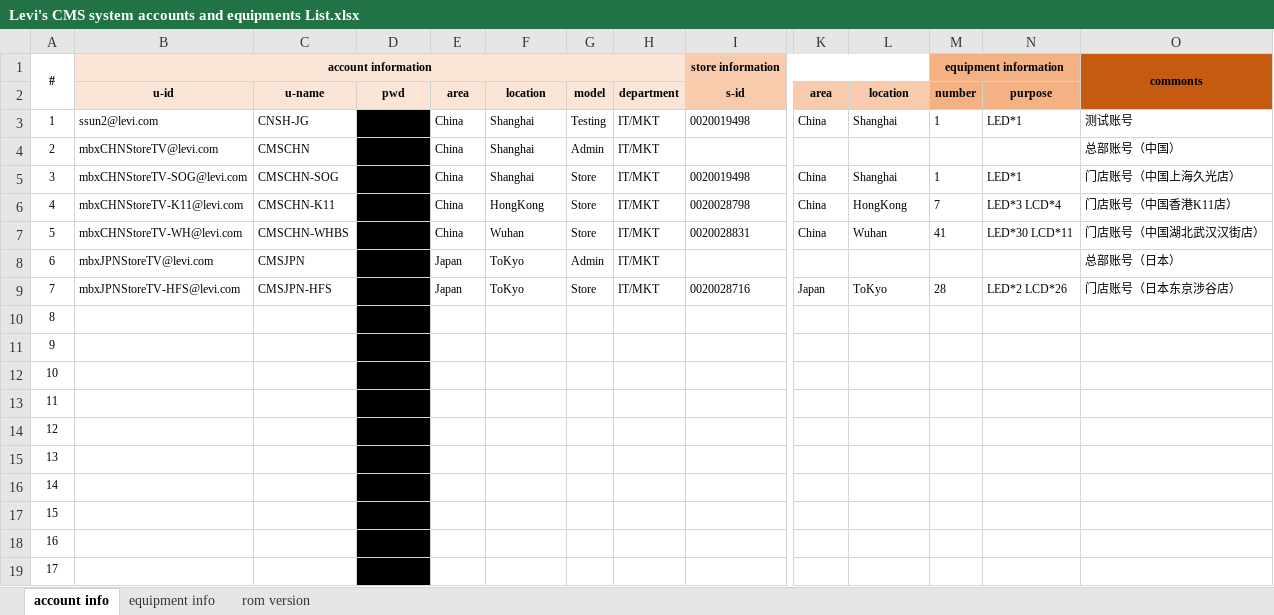
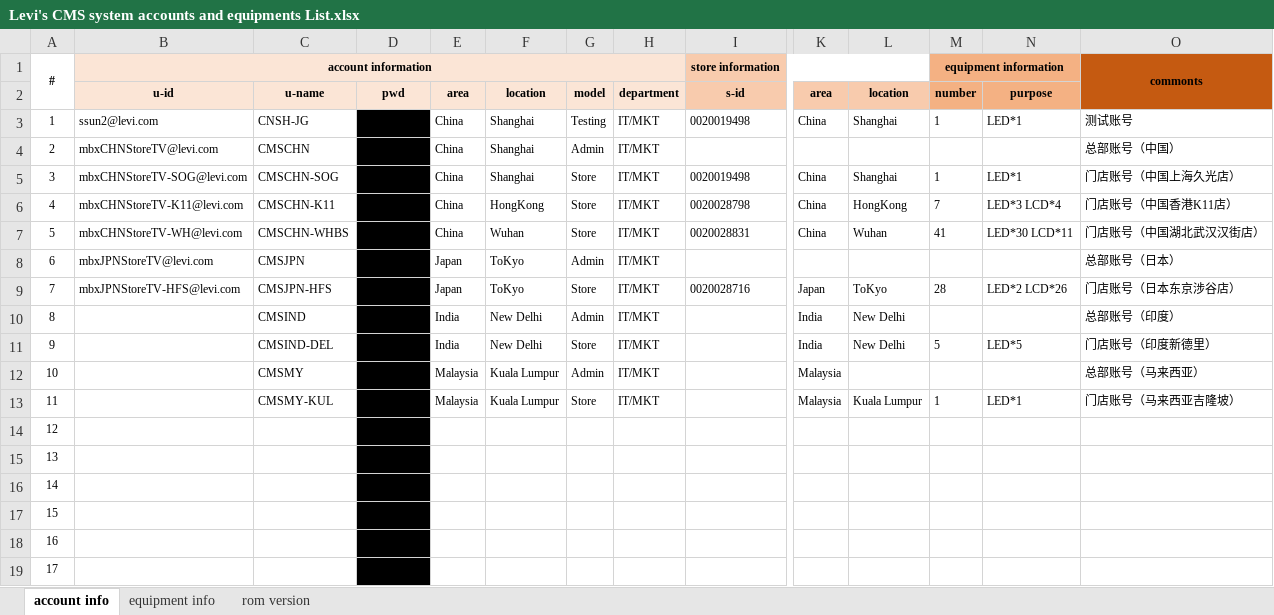
Before and after one commit to chen-cube/gitCube-levisProject, an Excel workbook: 2019/总体管理/账号管理/Levi's CMS system accounts and equipments List.xlsx, sheet account info, drawn as a sheet; only a part is shown, gaps mark what is left out; values as stored, in another font and other column widths than the file's, no borders; the diff names each change by its address in the sheet, - before the commit and + after, or states it on an @@ line.

```diff
--- a/2019/总体管理/账号管理/Levi's CMS system accounts and equipments List.xlsx (sheet account info)
+++ b/2019/总体管理/账号管理/Levi's CMS system accounts and equipments List.xlsx (sheet account info)
-C10 (u-name): (empty)
+C10 (u-name): CMSIND
-E10:E11 (area): (empty)
+E10:E11 (area): India
-F10:F11 (location): (empty)
+F10:F11 (location): New Delhi
-G10 (model): (empty)
+G10 (model): Admin
-H10:H13 (department): (empty)
+H10:H13 (department): IT/MKT
-K10:K11 (area): (empty)
+K10:K11 (area): India
-L10:L11 (location): (empty)
+L10:L11 (location): New Delhi
-O10: (empty)
+O10: 总部账号（印度）
-C11 (u-name): (empty)
+C11 (u-name): CMSIND-DEL
-G11 (model): (empty)
+G11 (model): Store
-M11 (number): (empty)
+M11 (number): 5
-N11 (purpose): (empty)
+N11 (purpose): LED*5
-O11: (empty)
+O11: 门店账号（印度新德里）
-C12 (u-name): (empty)
+C12 (u-name): CMSMY
-E12:E13 (area): (empty)
+E12:E13 (area): Malaysia
-F12:F13 (location): (empty)
+F12:F13 (location): Kuala Lumpur
-G12 (model): (empty)
+G12 (model): Admin
-K12:K13 (area): (empty)
+K12:K13 (area): Malaysia
-O12: (empty)
+O12: 总部账号（马来西亚）
-C13 (u-name): (empty)
+C13 (u-name): CMSMY-KUL
-G13 (model): (empty)
+G13 (model): Store
-L13 (location): (empty)
+L13 (location): Kuala Lumpur
-M13 (number): (empty)
+M13 (number): 1
-N13 (purpose): (empty)
+N13 (purpose): LED*1
-O13: (empty)
+O13: 门店账号（马来西亚吉隆坡）
```
Also changed, not shown: 3 other files.
